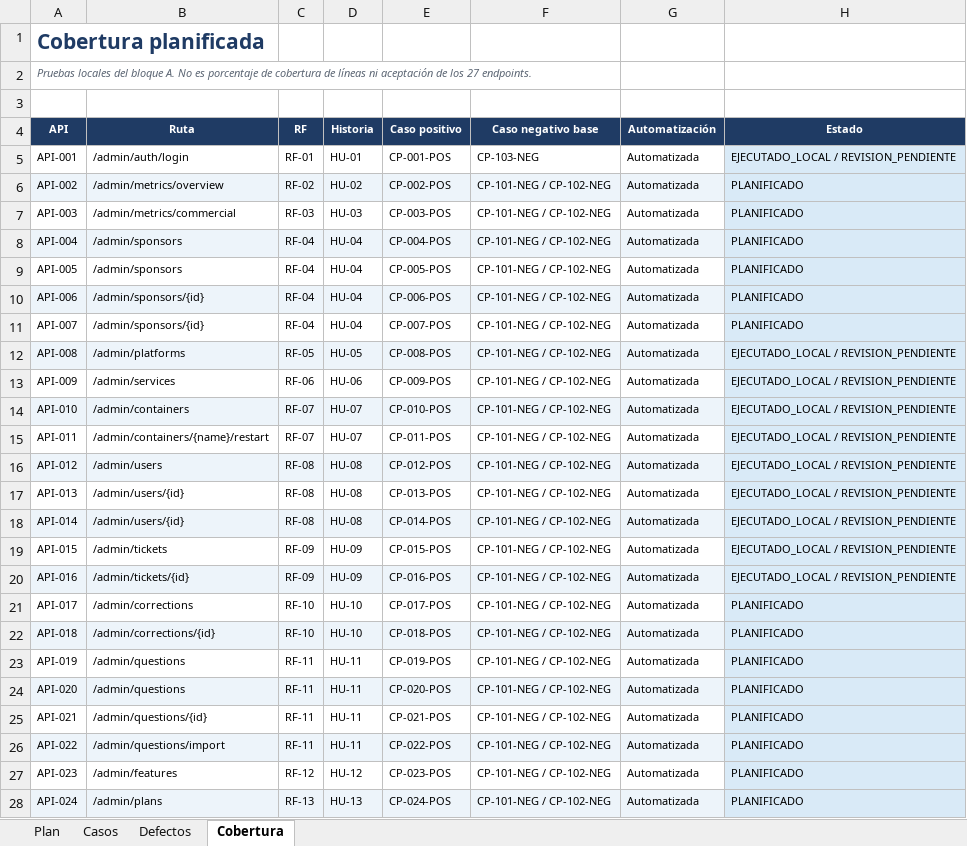
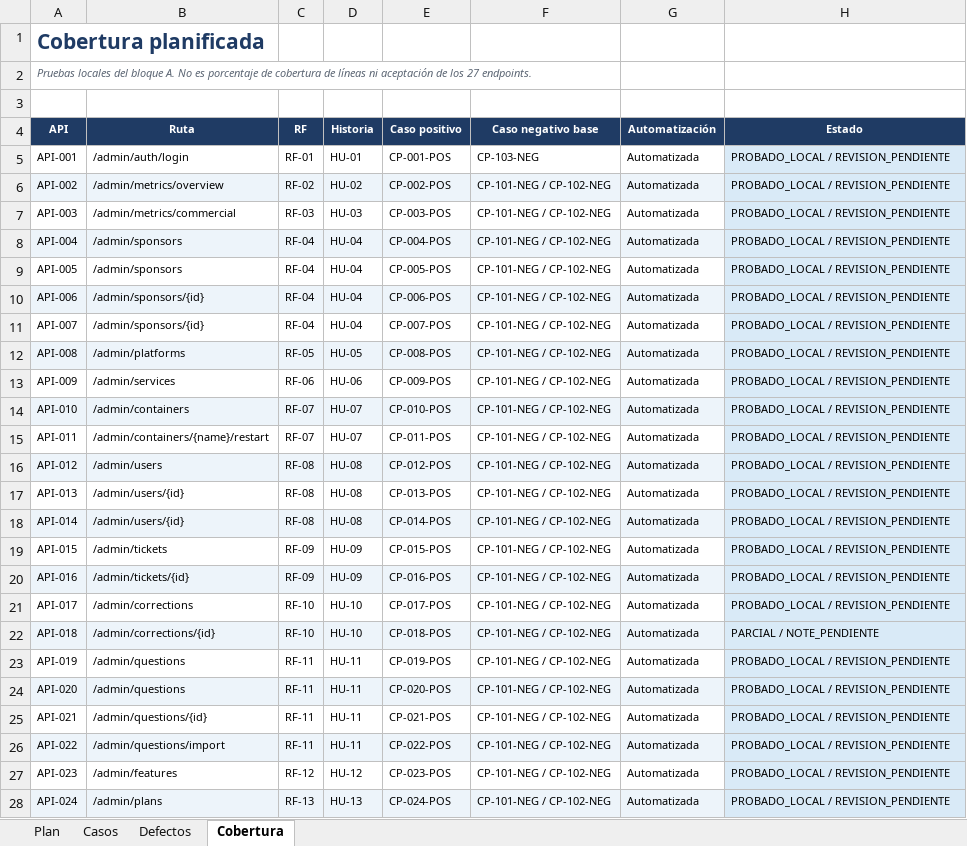
Before and after one commit to tsddds/aprueba-admin-app, an Excel workbook: docs/seguimiento/06_Casos_Prueba_y_Defectos_Fase2.xlsx, sheet Cobertura, drawn as a sheet; only a part is shown; values as stored, in another font and other column widths than the file's, no borders; the diff covers the shown part only; the diff names each change by its address in the sheet, - before the commit and + after, or states it on an @@ line.

Commit message:
docs: registrar integracion local y revision conjunta A B C

```diff
--- a/docs/seguimiento/06_Casos_Prueba_y_Defectos_Fase2.xlsx (sheet Cobertura)
+++ b/docs/seguimiento/06_Casos_Prueba_y_Defectos_Fase2.xlsx (sheet Cobertura)
-H5 (Estado): EJECUTADO_LOCAL / REVISION_PENDIENTE
+H5 (Estado): PROBADO_LOCAL / REVISION_PENDIENTE
-H6:H11 (Estado): PLANIFICADO
+H6:H11 (Estado): PROBADO_LOCAL / REVISION_PENDIENTE
-H12:H20 (Estado): EJECUTADO_LOCAL / REVISION_PENDIENTE
+H12:H20 (Estado): PROBADO_LOCAL / REVISION_PENDIENTE
-H21 (Estado): PLANIFICADO
+H21 (Estado): PROBADO_LOCAL / REVISION_PENDIENTE
-H22 (Estado): PLANIFICADO
+H22 (Estado): PARCIAL / NOTE_PENDIENTE
-H23:H28 (Estado): PLANIFICADO
+H23:H28 (Estado): PROBADO_LOCAL / REVISION_PENDIENTE
```
Also changed, not shown: 3 edited cells elsewhere in this sheet, sheet Casos, sheet Defectos, sheet Plan, docs/seguimiento/01_Seguimiento_Tsung_Hao_Fase2.xlsx, docs/seguimiento/02_Backlogs_RAID_Decisiones_y_Cambios_Fase2.xlsx, 34 other files.
